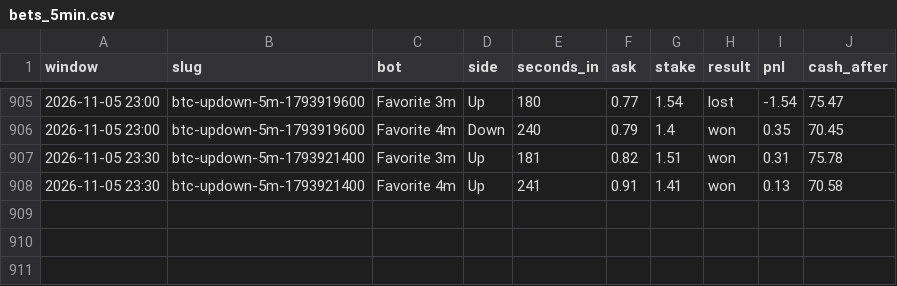
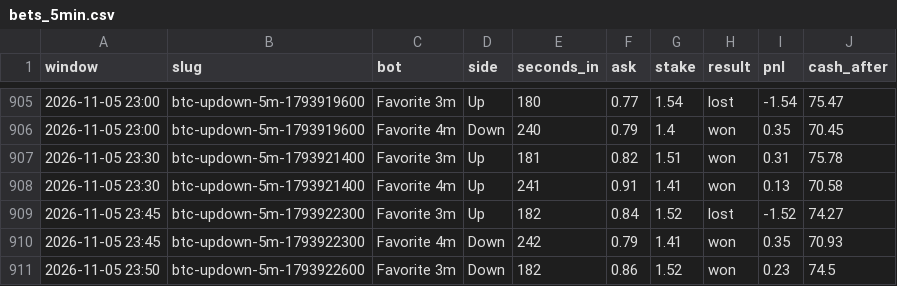
Before and after one commit to skeatonbeat-bot/bot-lab, a CSV file: live/bets_5min.csv, drawn as a sheet; only a part is shown, gaps mark what is left out.

```diff
--- a/live/bets_5min.csv
+++ b/live/bets_5min.csv
@@ -908 +908,4 @@ window,slug,bot,side,seconds_in,ask,stake,result,pnl,cash_after
 2026-11-05 23:30,btc-updown-5m-1793921400,Favorite 4m,Up,241,0.91,1.41,won,0.13,70.58
+2026-11-05 23:45,btc-updown-5m-1793922300,Favorite 3m,Up,182,0.84,1.52,lost,-1.52,74.27
+2026-11-05 23:45,btc-updown-5m-1793922300,Favorite 4m,Down,242,0.79,1.41,won,0.35,70.93
+2026-11-05 23:50,btc-updown-5m-1793922600,Favorite 3m,Down,182,0.86,1.52,won,0.23,74.5
```
Also changed, not shown: live/bets_5min_ETH.csv, live/bets_5min_SOL.csv, 12 other files.
